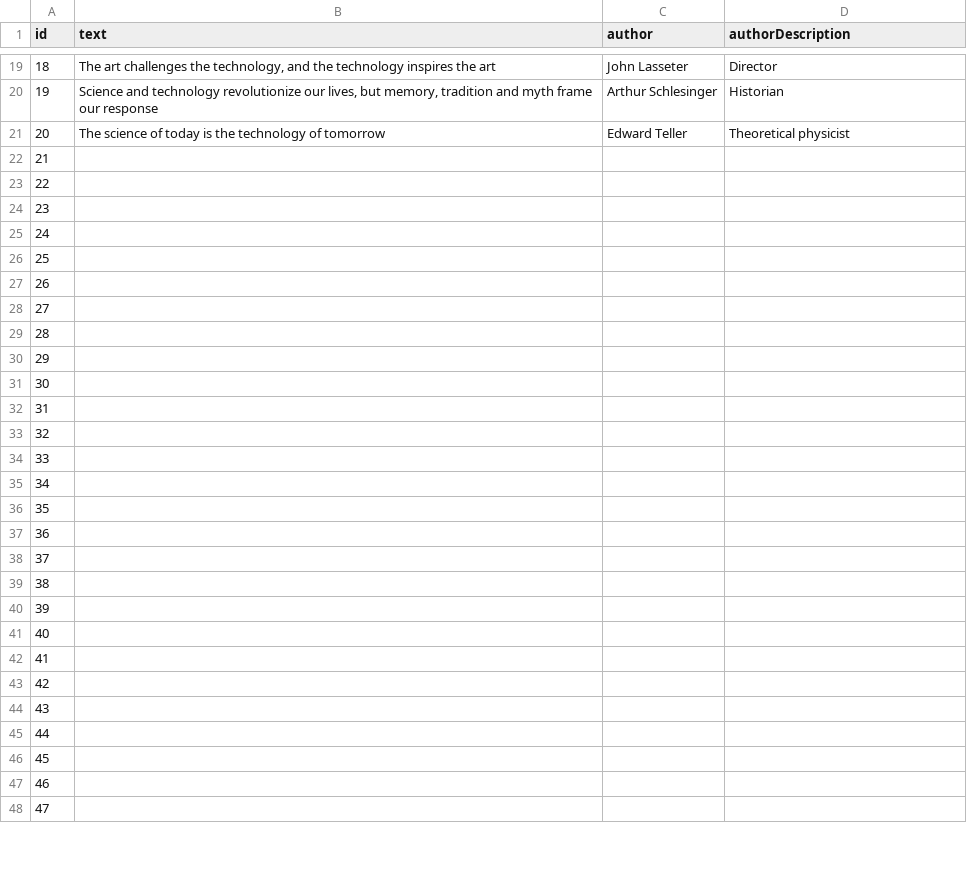
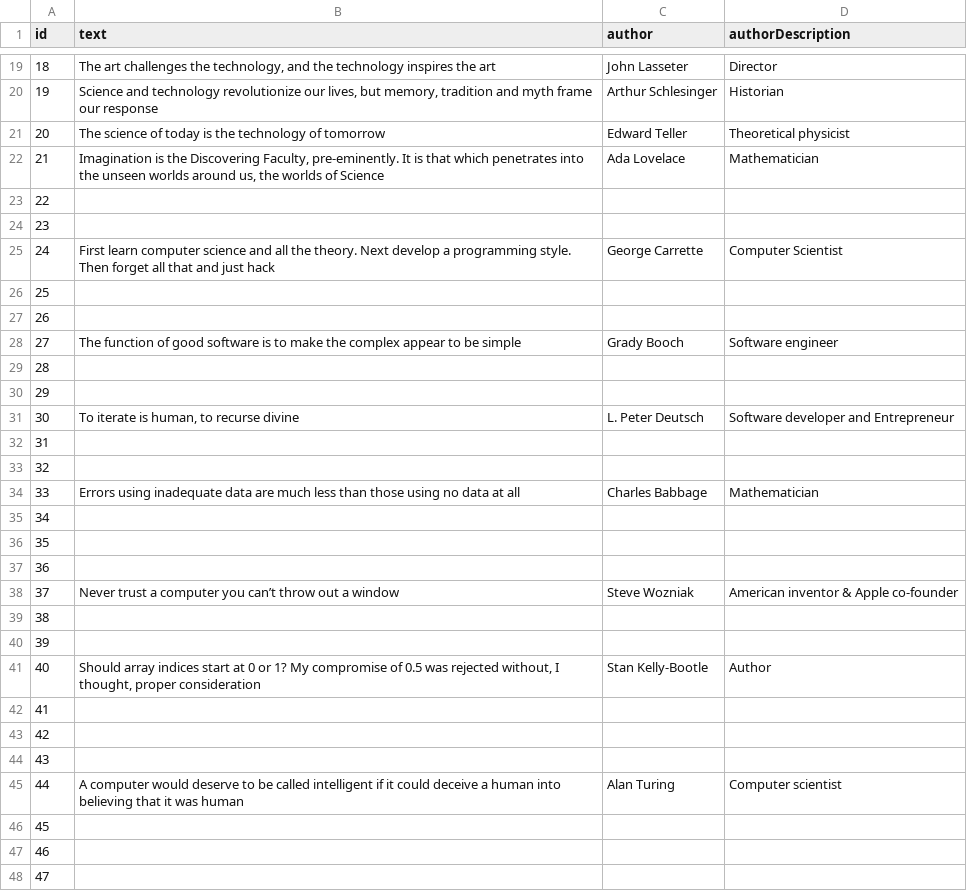
Before and after one commit to FullStackBulletin/tech-quote-of-the-week, a CSV file: quotes.csv, drawn as a sheet; only a part is shown, gaps mark what is left out; the diff covers the shown part only.

Commit message:
Update quotes.csv

```diff
--- a/quotes.csv
+++ b/quotes.csv
@@ -21,15 +21,15 @@ id,text,author,authorDescription
 20,"The science of today is the technology of tomorrow","Edward Teller","Theoretical physicist"
-21,"","",""
+21,"Imagination is the Discovering Faculty, pre-eminently. It is that which penetrates into the unseen worlds around us, the worlds of Science","Ada Lovelace","Mathematician"
 22,"","",""
 23,"","",""
-24,"","",""
+24,"First learn computer science and all the theory.  Next develop a programming style.  Then forget all that and just hack","George Carrette","Computer Scientist"
 25,"","",""
 26,"","",""
-27,"","",""
+27,"The function of good software is to make the complex appear to be simple","Grady Booch","Software engineer"
 28,"","",""
 29,"","",""
-30,"","",""
+30,"To iterate is human, to recurse divine","L. Peter Deutsch","Software developer and Entrepreneur"
 31,"","",""
 32,"","",""
-33,"","",""
+33,"Errors using inadequate data are much less than those using no data at all","Charles Babbage","Mathematician"
 34,"","",""
@@ -37,6 +37,6 @@ id,text,author,authorDescription
 36,"","",""
-37,"","",""
+37,"Never trust a computer you can’t throw out a window","Steve Wozniak","American inventor & Apple co-founder"
 38,"","",""
 39,"","",""
-40,"","",""
+40,"Should array indices start at 0 or 1?  My compromise of 0.5 was rejected without, I thought, proper consideration","Stan Kelly-Bootle","Author"
 41,"","",""
@@ -44,3 +44,3 @@ id,text,author,authorDescription
 43,"","",""
-44,"","",""
+44,"A computer would deserve to be called intelligent if it could deceive a human into believing that it was human","Alan Turing","Computer scientist"
 45,"","",""
```
Also changed, not shown: 6 edited cells elsewhere in this file.
